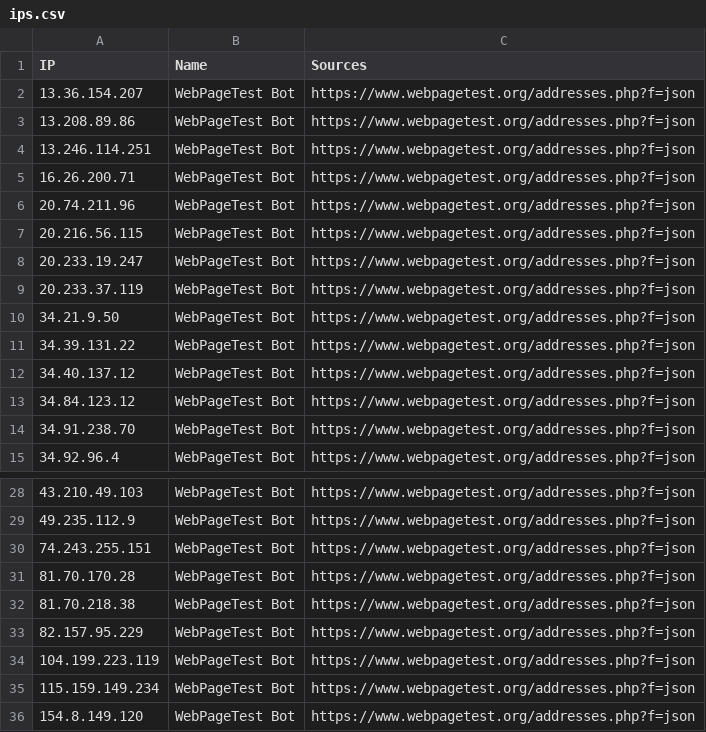
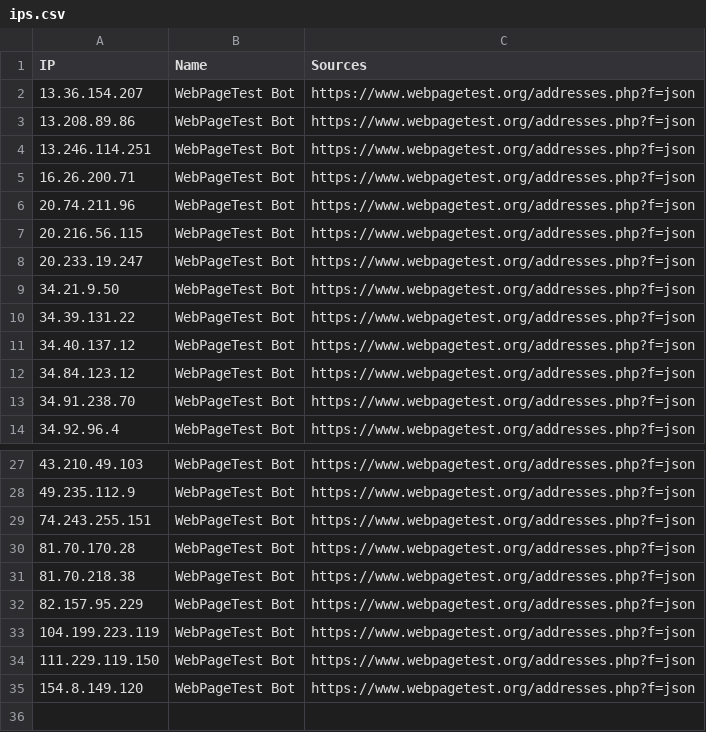
Before and after one commit to sefinek/trusted-ips-whitelist, a CSV file: lists/webpagetestbot/ips.csv, drawn as a sheet; only a part is shown, gaps mark what is left out.

Commit message:
Auto-update IP lists (16 modified files) - 01.07.2026, 12:01:08 UTC

```diff
--- a/lists/webpagetestbot/ips.csv
+++ b/lists/webpagetestbot/ips.csv
@@ -8,3 +8,2 @@ IP,Name,Sources
 20.233.19.247,WebPageTest Bot,https://www.webpagetest.org/addresses.php?f=json
-20.233.37.119,WebPageTest Bot,https://www.webpagetest.org/addresses.php?f=json
 34.21.9.50,WebPageTest Bot,https://www.webpagetest.org/addresses.php?f=json
@@ -34,3 +33,3 @@ IP,Name,Sources
 104.199.223.119,WebPageTest Bot,https://www.webpagetest.org/addresses.php?f=json
-115.159.149.234,WebPageTest Bot,https://www.webpagetest.org/addresses.php?f=json
+111.229.119.150,WebPageTest Bot,https://www.webpagetest.org/addresses.php?f=json
 154.8.149.120,WebPageTest Bot,https://www.webpagetest.org/addresses.php?f=json
```
Also changed, not shown: 15 other files.
